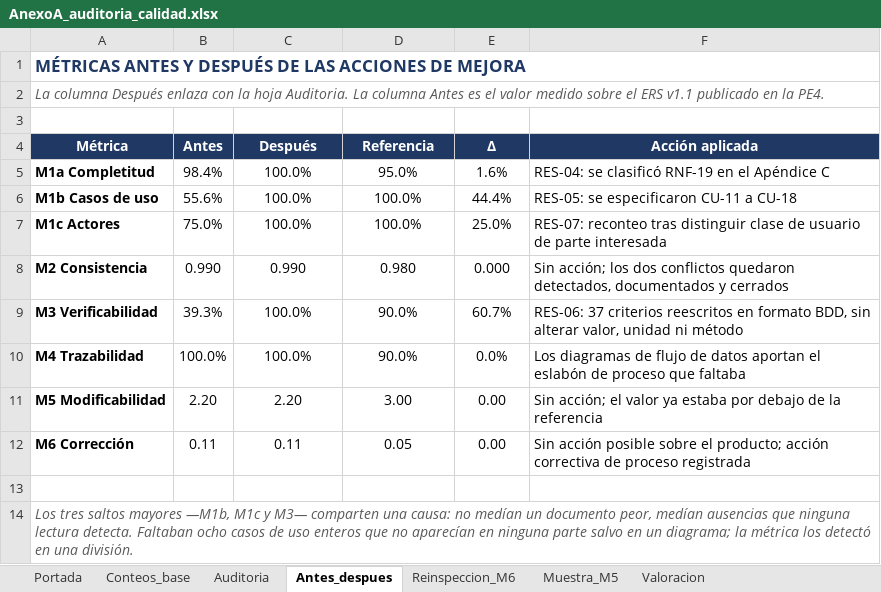
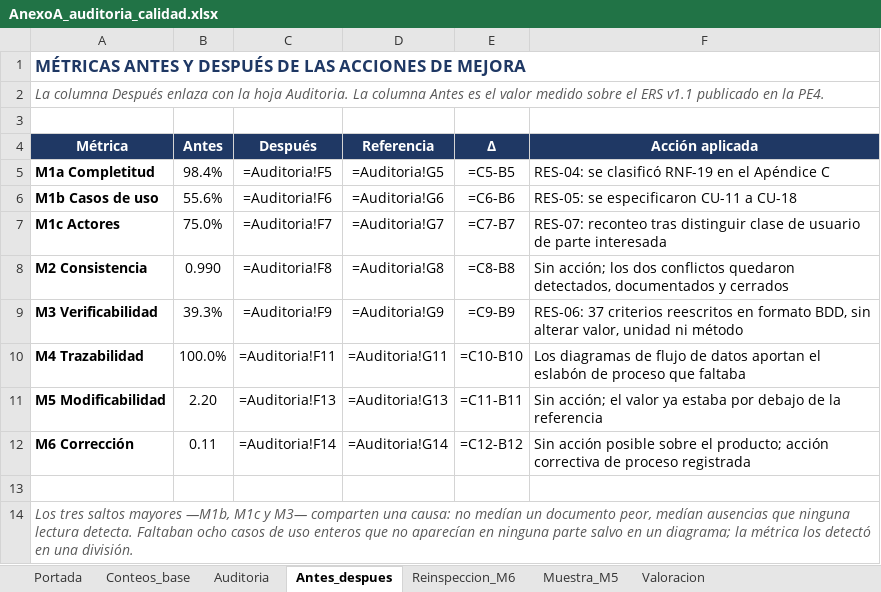
Before and after one commit to AlanNVR/SIMPA_ISR401, an Excel workbook: AHMRV/01_ERS/anexos/AnexoA_auditoria_calidad.xlsx, sheet Antes_despues, drawn as a sheet; values as stored, in another font and other column widths than the file's, no borders; formulas without a stored value are shown as written; the diff names each change by its address in the sheet, - before the commit and + after, or states it on an @@ line.

```diff
--- a/AHMRV/01_ERS/anexos/AnexoA_auditoria_calidad.xlsx (sheet Antes_despues)
+++ b/AHMRV/01_ERS/anexos/AnexoA_auditoria_calidad.xlsx (sheet Antes_despues)
-C5 (Después): 100.0%
+C5 (Después): =Auditoria!F5
-D5 (Referencia): 95.0%
+D5 (Referencia): =Auditoria!G5
-E5 (Δ): 1.6%
+E5 (Δ): =C5-B5
-C6 (Después): 100.0%
+C6 (Después): =Auditoria!F6
-D6 (Referencia): 100.0%
+D6 (Referencia): =Auditoria!G6
-E6 (Δ): 44.4%
+E6 (Δ): =C6-B6
-C7 (Después): 100.0%
+C7 (Después): =Auditoria!F7
-D7 (Referencia): 100.0%
+D7 (Referencia): =Auditoria!G7
-E7 (Δ): 25.0%
+E7 (Δ): =C7-B7
-C8 (Después): 0.990
+C8 (Después): =Auditoria!F8
-D8 (Referencia): 0.980
+D8 (Referencia): =Auditoria!G8
-E8 (Δ): 0.000
+E8 (Δ): =C8-B8
-C9 (Después): 100.0%
+C9 (Después): =Auditoria!F9
-D9 (Referencia): 90.0%
+D9 (Referencia): =Auditoria!G9
-E9 (Δ): 60.7%
+E9 (Δ): =C9-B9
-C10 (Después): 100.0%
+C10 (Después): =Auditoria!F11
-D10 (Referencia): 90.0%
+D10 (Referencia): =Auditoria!G11
-E10 (Δ): 0.0%
+E10 (Δ): =C10-B10
-C11 (Después): 2.20
+C11 (Después): =Auditoria!F13
-D11 (Referencia): 3.00
+D11 (Referencia): =Auditoria!G13
-E11 (Δ): 0.00
+E11 (Δ): =C11-B11
-C12 (Después): 0.11
+C12 (Después): =Auditoria!F14
-D12 (Referencia): 0.05
+D12 (Referencia): =Auditoria!G14
-E12 (Δ): 0.00
+E12 (Δ): =C12-B12
```
Also changed, not shown: sheet Auditoria, sheet Valoracion, sheet Conteos_base, sheet Muestra_M5, sheet Portada, sheet Reinspeccion_M6, 2 other files.
